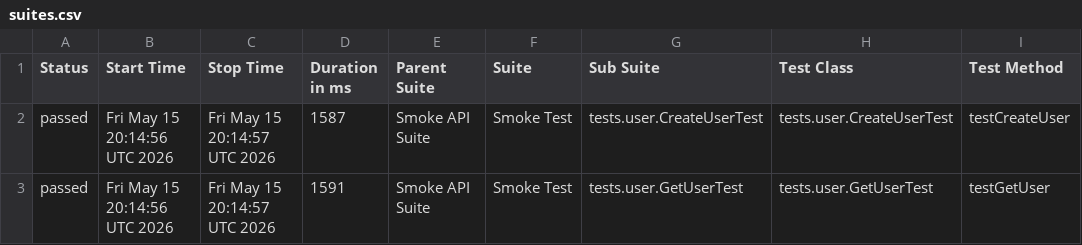
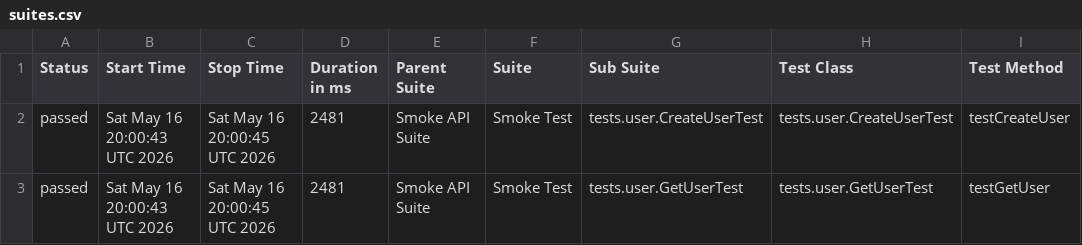
Before and after one commit to vynguyen-1010/api-testing-dummyjson, a CSV file: data/suites.csv, drawn as a sheet; only a part is shown; the diff names each change by its address in the sheet, - before the commit and + after, or states it on an @@ line.

```diff
--- a/data/suites.csv
+++ b/data/suites.csv
-B2:B3 (Start Time): Fri May 15 20:14:56 UTC 2026
+B2:B3 (Start Time): Sat May 16 20:00:43 UTC 2026
-C2:C3 (Stop Time): Fri May 15 20:14:57 UTC 2026
+C2:C3 (Stop Time): Sat May 16 20:00:45 UTC 2026
-D2 (Duration in ms): 1587
+D2 (Duration in ms): 2481
-D3 (Duration in ms): 1591
+D3 (Duration in ms): 2481
```
Also changed, not shown: 19 other files.
